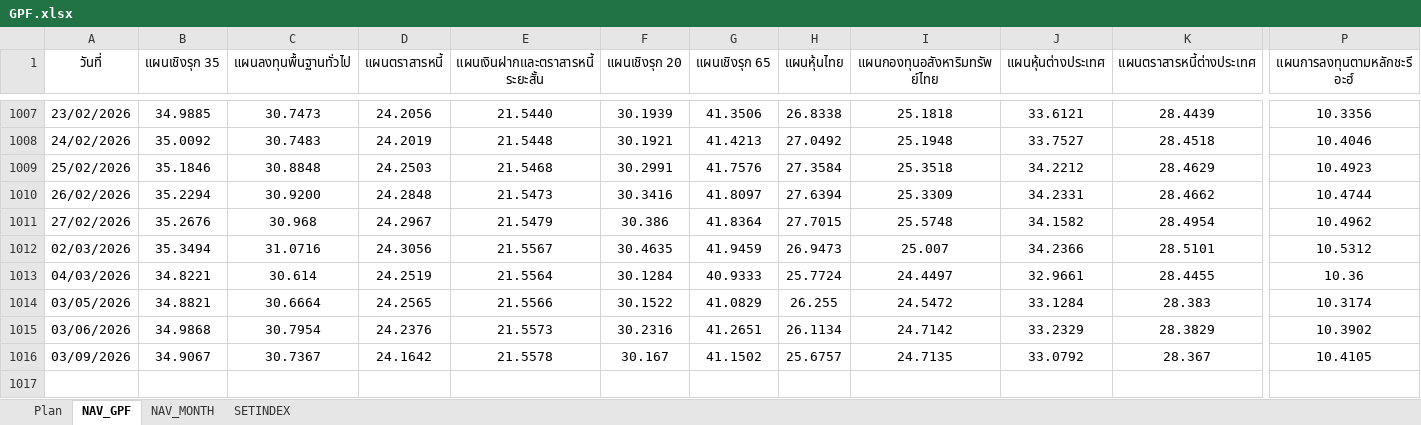
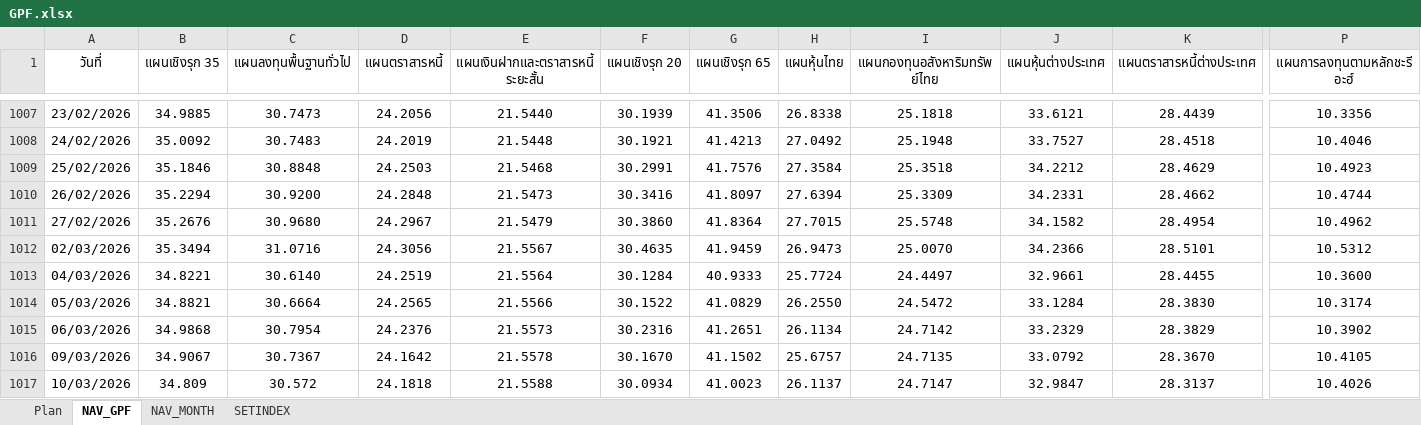
Before and after one commit to doodoojung/gpf-simulator, an Excel workbook: GPF.xlsx, sheet NAV_GPF, drawn as a sheet; only a part is shown, gaps mark what is left out; values as stored, in another font and other column widths than the file's, no borders; charts and pictures not drawn; rows hold the shown columns only; the diff names each change by its address in the sheet, - before the commit and + after, or states it on an @@ line.

```diff
--- a/GPF.xlsx (sheet NAV_GPF)
+++ b/GPF.xlsx (sheet NAV_GPF)
-C1011 (แผนลงทุนพื้นฐานทั่วไป): 30.968
+C1011 (แผนลงทุนพื้นฐานทั่วไป): 30.9680
-F1011 (แผนเชิงรุก 20): 30.386
+F1011 (แผนเชิงรุก 20): 30.3860
-I1012 (แผนกองทุนอสังหาริมทรัพย์ไทย): 25.007
+I1012 (แผนกองทุนอสังหาริมทรัพย์ไทย): 25.0070
-C1013 (แผนลงทุนพื้นฐานทั่วไป): 30.614
+C1013 (แผนลงทุนพื้นฐานทั่วไป): 30.6140
-P1013 (แผนการลงทุนตามหลักชะรีอะฮ์): 10.36
+P1013 (แผนการลงทุนตามหลักชะรีอะฮ์): 10.3600
-A1014 (วันที่): 03/05/2026
+A1014 (วันที่): 05/03/2026
-H1014 (แผนหุ้นไทย): 26.255
+H1014 (แผนหุ้นไทย): 26.2550
-K1014 (แผนตราสารหนี้ต่างประเทศ): 28.383
+K1014 (แผนตราสารหนี้ต่างประเทศ): 28.3830
-A1015 (วันที่): 03/06/2026
+A1015 (วันที่): 06/03/2026
-A1016 (วันที่): 03/09/2026
+A1016 (วันที่): 09/03/2026
-F1016 (แผนเชิงรุก 20): 30.167
+F1016 (แผนเชิงรุก 20): 30.1670
-K1016 (แผนตราสารหนี้ต่างประเทศ): 28.367
+K1016 (แผนตราสารหนี้ต่างประเทศ): 28.3670
+row 1017: 10/03/2026 | 34.809 | 30.572 | 24.1818 | 21.5588 | 30.0934 | 41.0023 | 26.1137 | 24.7147 | 32.9847 | 28.3137 | 10.4026
```
Also changed, not shown: sheet Plan, formulas that keep their value, charts or pictures.
